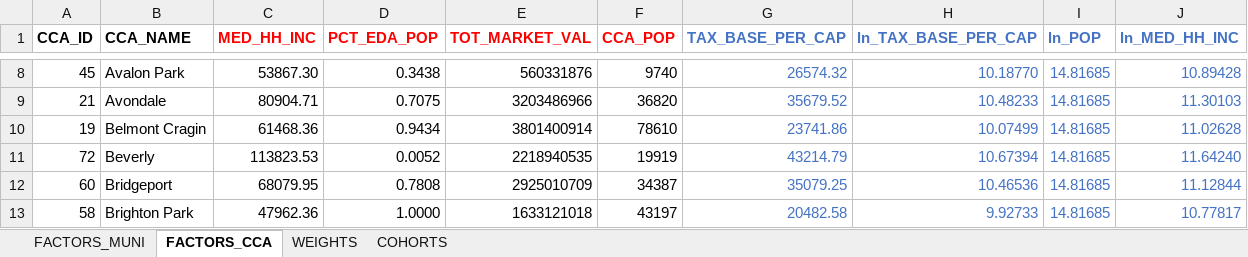
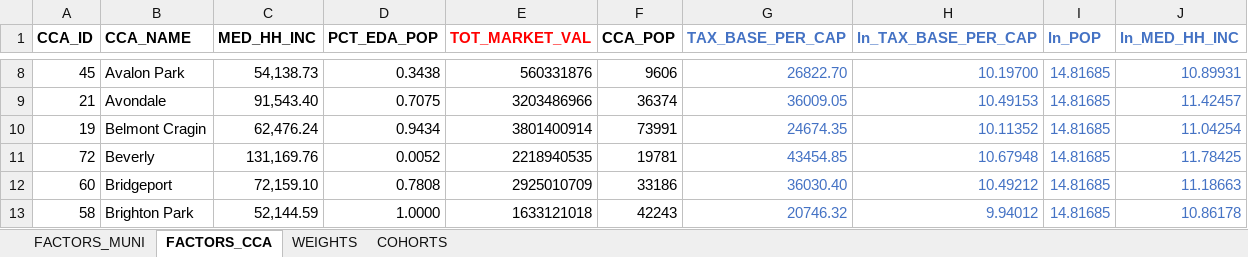
Before and after one commit to CMAP-REPOS/community-cohort-tool, an Excel workbook: input/community_cohort_inputs.xlsx, sheet FACTORS_CCA, drawn as a sheet; only a part is shown, gaps mark what is left out; values as stored, in another font and other column widths than the file's, no borders; the diff covers the shown part only; the diff names each change by its address in the sheet, - before the commit and + after, or states it on an @@ line.

```diff
--- a/input/community_cohort_inputs.xlsx (sheet FACTORS_CCA)
+++ b/input/community_cohort_inputs.xlsx (sheet FACTORS_CCA)
-C1:D1 text colour: #FF0000
+C1:D1 text colour: black
-F1 text colour: #FF0000
+F1 text colour: black
-C8 (MED_HH_INC): 53867.30
+C8 (MED_HH_INC): 54,138.73
-F8 (CCA_POP): 9740
+F8 (CCA_POP): 9606
-G8 (TAX_BASE_PER_CAP): 26574.32
+G8 (TAX_BASE_PER_CAP): 26822.70
-H8 (ln_TAX_BASE_PER_CAP): 10.18770
+H8 (ln_TAX_BASE_PER_CAP): 10.19700
-J8 (ln_MED_HH_INC): 10.89428
+J8 (ln_MED_HH_INC): 10.89931
-C9 (MED_HH_INC): 80904.71
+C9 (MED_HH_INC): 91,543.40
-F9 (CCA_POP): 36820
+F9 (CCA_POP): 36374
-G9 (TAX_BASE_PER_CAP): 35679.52
+G9 (TAX_BASE_PER_CAP): 36009.05
-H9 (ln_TAX_BASE_PER_CAP): 10.48233
+H9 (ln_TAX_BASE_PER_CAP): 10.49153
-J9 (ln_MED_HH_INC): 11.30103
+J9 (ln_MED_HH_INC): 11.42457
-C10 (MED_HH_INC): 61468.36
+C10 (MED_HH_INC): 62,476.24
-F10 (CCA_POP): 78610
+F10 (CCA_POP): 73991
-G10 (TAX_BASE_PER_CAP): 23741.86
+G10 (TAX_BASE_PER_CAP): 24674.35
-H10 (ln_TAX_BASE_PER_CAP): 10.07499
+H10 (ln_TAX_BASE_PER_CAP): 10.11352
-J10 (ln_MED_HH_INC): 11.02628
+J10 (ln_MED_HH_INC): 11.04254
-C11 (MED_HH_INC): 113823.53
+C11 (MED_HH_INC): 131,169.76
-F11 (CCA_POP): 19919
+F11 (CCA_POP): 19781
-G11 (TAX_BASE_PER_CAP): 43214.79
+G11 (TAX_BASE_PER_CAP): 43454.85
-H11 (ln_TAX_BASE_PER_CAP): 10.67394
+H11 (ln_TAX_BASE_PER_CAP): 10.67948
-J11 (ln_MED_HH_INC): 11.64240
+J11 (ln_MED_HH_INC): 11.78425
-C12 (MED_HH_INC): 68079.95
+C12 (MED_HH_INC): 72,159.10
-F12 (CCA_POP): 34387
+F12 (CCA_POP): 33186
-G12 (TAX_BASE_PER_CAP): 35079.25
+G12 (TAX_BASE_PER_CAP): 36030.40
-H12 (ln_TAX_BASE_PER_CAP): 10.46536
+H12 (ln_TAX_BASE_PER_CAP): 10.49212
-J12 (ln_MED_HH_INC): 11.12844
+J12 (ln_MED_HH_INC): 11.18663
-C13 (MED_HH_INC): 47962.36
+C13 (MED_HH_INC): 52,144.59
-F13 (CCA_POP): 43197
+F13 (CCA_POP): 42243
-G13 (TAX_BASE_PER_CAP): 20482.58
+G13 (TAX_BASE_PER_CAP): 20746.32
-H13 (ln_TAX_BASE_PER_CAP): 9.92733
+H13 (ln_TAX_BASE_PER_CAP): 9.94012
-J13 (ln_MED_HH_INC): 10.77817
+J13 (ln_MED_HH_INC): 10.86178
```
Also changed, not shown: 355 edited cells elsewhere in this sheet.
